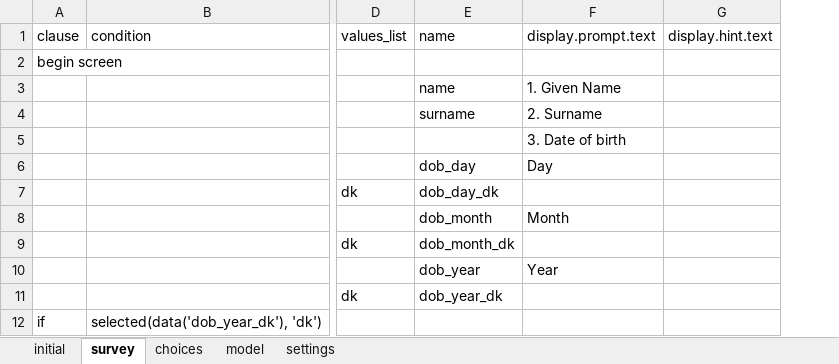
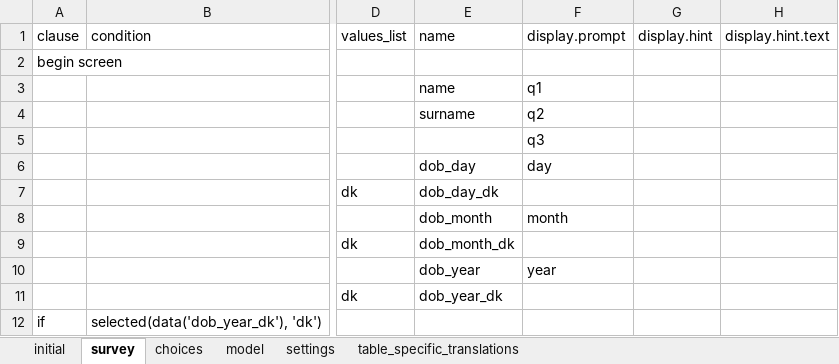
Before and after one commit to linl33/bohemia, an Excel workbook: odkx/forms/hh_member.xlsx, sheet survey, drawn as a sheet; only a part is shown, gaps mark what is left out; values as stored, in another font and other column widths than the file's, no borders; removed rows and columns are numbered as before the commit, all else as after; the diff names each change by its address in the sheet, - before the commit and + after, or states it on an @@ line.

Commit message:
Bring back translation

```diff
--- a/odkx/forms/hh_member.xlsx (sheet survey)
+++ b/odkx/forms/hh_member.xlsx (sheet survey)
+sheet tab: table_specific_translations
-column F (display.prompt.text), rows 3-10: 1. Given Name | 2. Surname | 3. Date of birth | Day |  | Month |  | Year
+column F (display.prompt), rows 3-10: q1 | q2 | q3 | day |  | month |  | year
+column G (display.hint), empty
```
Also changed, not shown: sheet choices, sheet settings, sheet model, odkx/forms/fw_location.xlsx, odkx/forms/hh_member_exit.xlsx, 40 other files.
